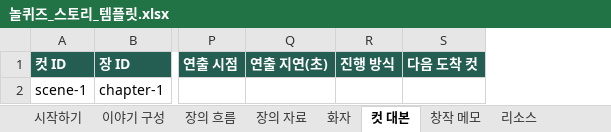
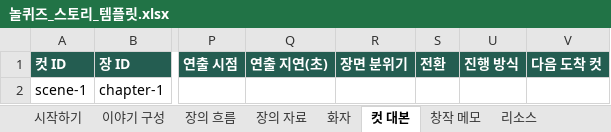
Before and after one commit to LUCKYBRIDGE/story-maker, an Excel workbook: public/templates/놀퀴즈_스토리_템플릿.xlsx, sheet 컷 대본, drawn as a sheet; only a part is shown, gaps mark what is left out; values as stored, in another font and other column widths than the file's, no borders; the diff names each change by its address in the sheet, - before the commit and + after, or states it on an @@ line.

```diff
--- a/public/templates/놀퀴즈_스토리_템플릿.xlsx (sheet 컷 대본)
+++ b/public/templates/놀퀴즈_스토리_템플릿.xlsx (sheet 컷 대본)
+column R, row 1: 장면 분위기
+column S, row 1: 전환
```
Also changed, not shown: sheet 리소스, hidden cells, 40 other files.
